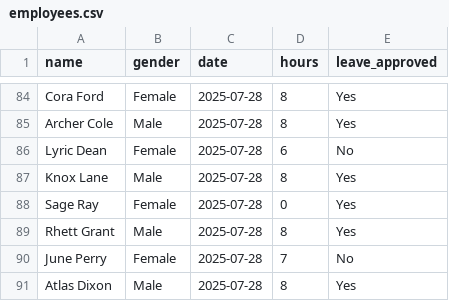
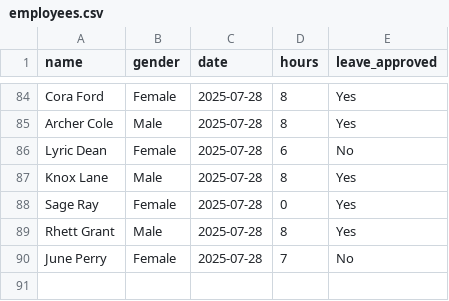
Before and after one commit to dtthuyvan/learn_python, a CSV file: timekeeping_system/a2a/agents/gender_count_agent/employees.csv, drawn as a sheet; only a part is shown, gaps mark what is left out; the diff names each change by its address in the sheet, - before the commit and + after, or states it on an @@ line.

```diff
--- a/timekeeping_system/a2a/agents/gender_count_agent/employees.csv
+++ b/timekeeping_system/a2a/agents/gender_count_agent/employees.csv
-row 91: Atlas Dixon | Male | 2025-07-28 | 8 | Yes
```
Also changed, not shown: 5 other files.
